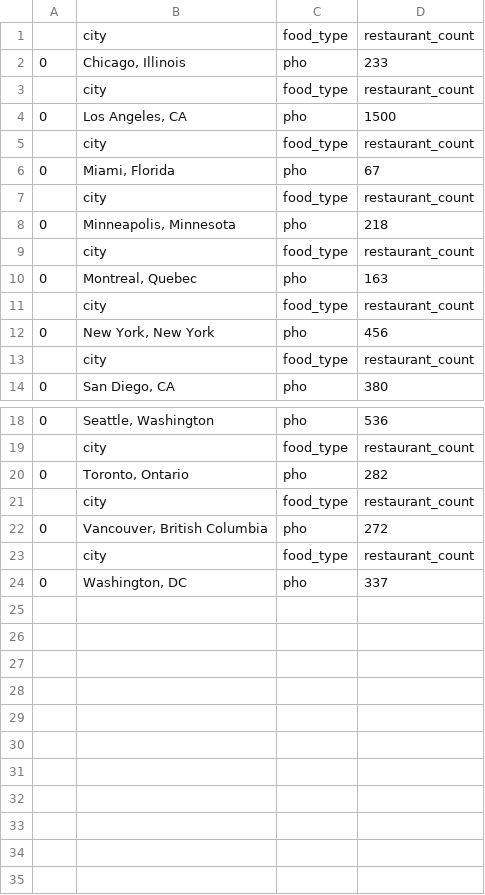
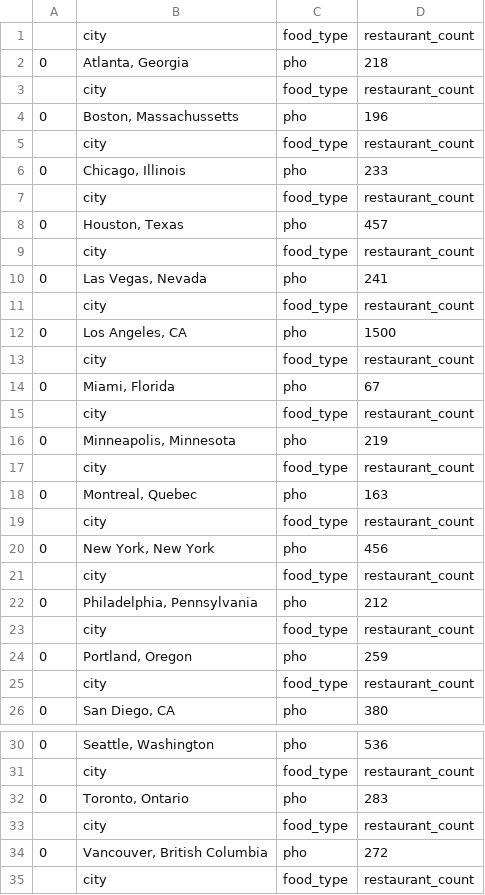
Before and after one commit to topspinj/ramen-vs-pho, a CSV file: data/pho_counts.csv, drawn as a sheet; only a part is shown, gaps mark what is left out; the shorter side is filled out with more unchanged rows.

```diff
--- a/data/pho_counts.csv
+++ b/data/pho_counts.csv
@@ -1,3 +1,11 @@
 ,city,food_type,restaurant_count
+0,"Atlanta, Georgia",pho,218
+,city,food_type,restaurant_count
+0,"Boston, Massachussetts",pho,196
+,city,food_type,restaurant_count
 0,"Chicago, Illinois",pho,233
+,city,food_type,restaurant_count
+0,"Houston, Texas",pho,457
+,city,food_type,restaurant_count
+0,"Las Vegas, Nevada",pho,241
 ,city,food_type,restaurant_count
@@ -7,3 +15,3 @@
 ,city,food_type,restaurant_count
-0,"Minneapolis, Minnesota",pho,218
+0,"Minneapolis, Minnesota",pho,219
 ,city,food_type,restaurant_count
@@ -12,2 +20,6 @@
 0,"New York, New York",pho,456
+,city,food_type,restaurant_count
+0,"Philadelphia, Pennsylvania",pho,212
+,city,food_type,restaurant_count
+0,"Portland, Oregon",pho,259
 ,city,food_type,restaurant_count
@@ -19,3 +31,3 @@
 ,city,food_type,restaurant_count
-0,"Toronto, Ontario",pho,282
+0,"Toronto, Ontario",pho,283
 ,city,food_type,restaurant_count
```
Also changed, not shown: data/ramen_counts.csv, 4 other files.
